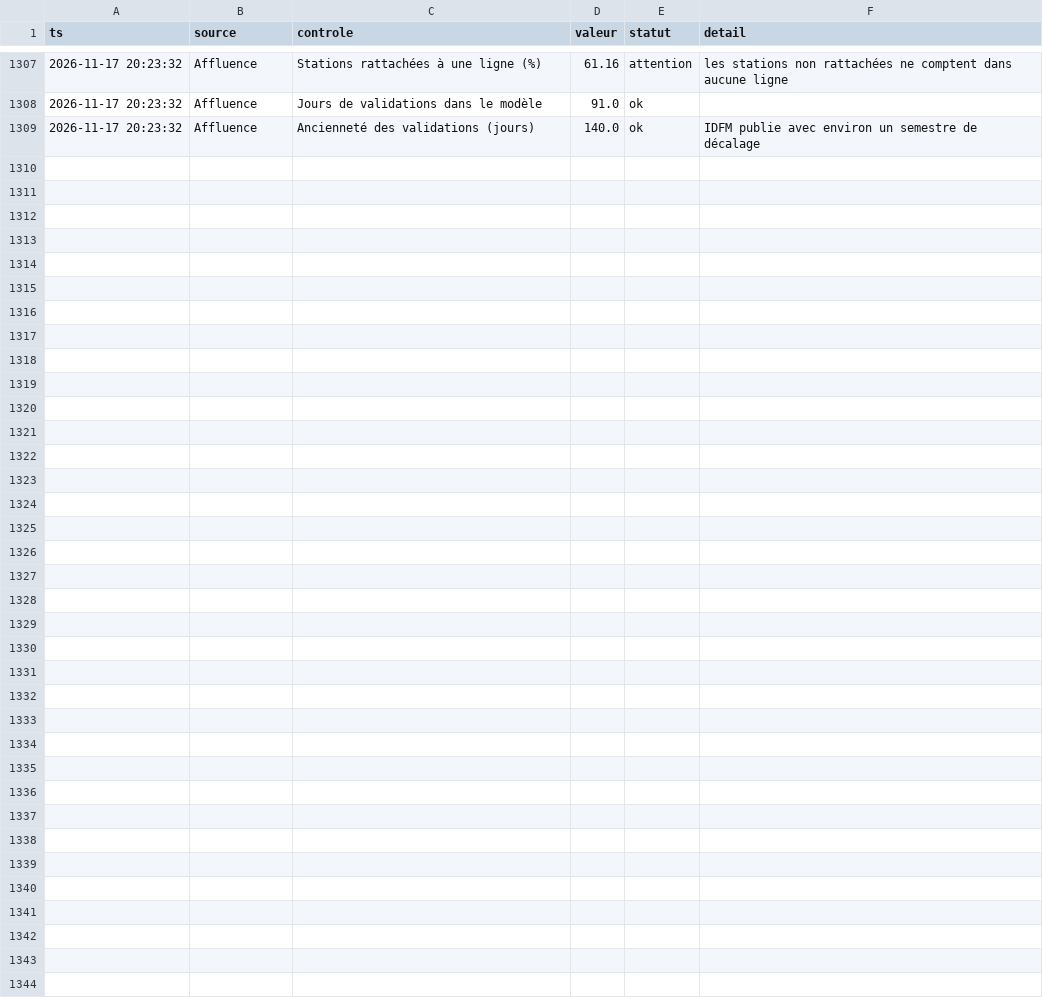
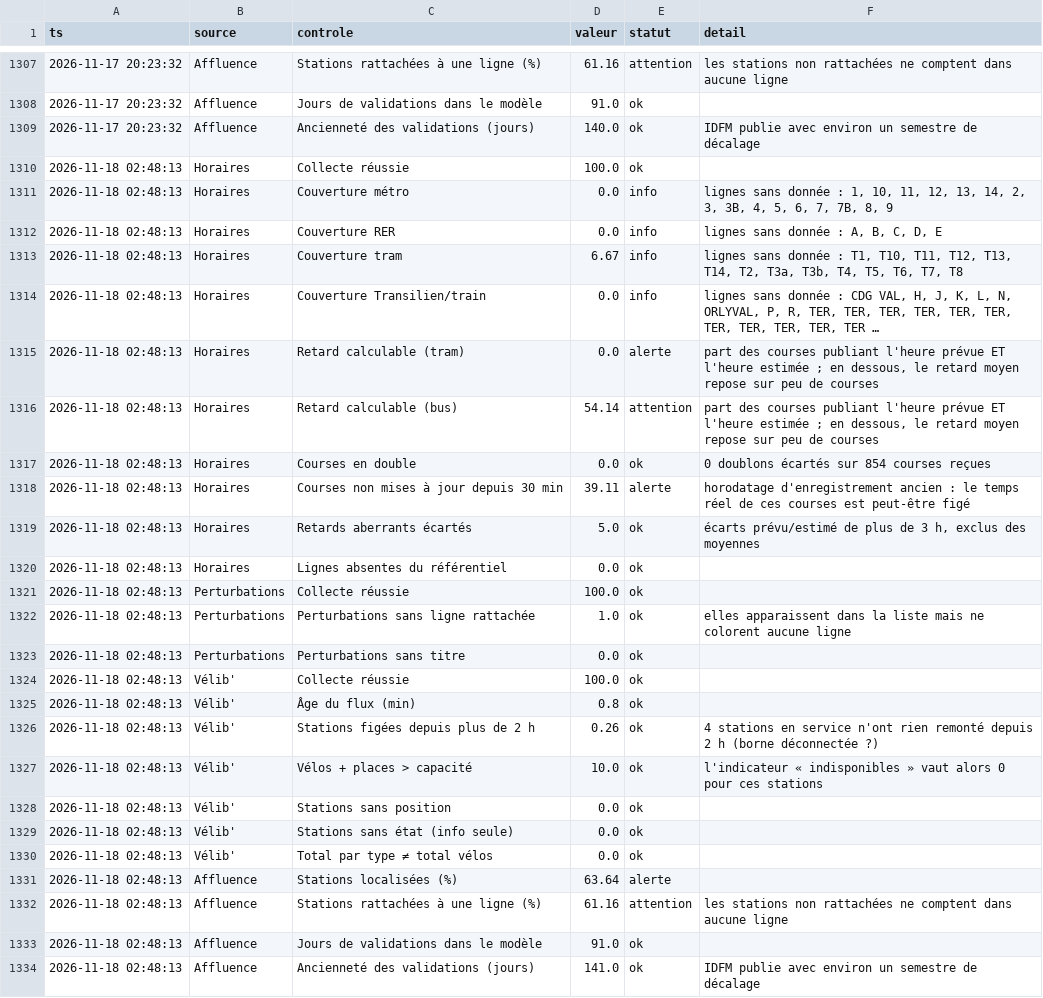
Before and after one commit to maxsotte-cyber/IDF_Transports_publics, a CSV file: data/2026-11/qualite.csv, drawn as a sheet; only a part is shown, gaps mark what is left out.

```diff
--- a/data/2026-11/qualite.csv
+++ b/data/2026-11/qualite.csv
@@ -1309 +1309,26 @@ ts,source,controle,valeur,statut,detail
 2026-11-17 20:23:32,Affluence,Ancienneté des validations (jours),140.0,ok,IDFM publie avec environ un semestre de décalage
+2026-11-18 02:48:13,Horaires,Collecte réussie,100.0,ok,
+2026-11-18 02:48:13,Horaires,Couverture métro,0.0,info,"lignes sans donnée : 1, 10, 11, 12, 13, 14, 2, 3, 3B, 4, 5, 6, 7, 7B, 8, 9"
+2026-11-18 02:48:13,Horaires,Couverture RER,0.0,info,"lignes sans donnée : A, B, C, D, E"
+2026-11-18 02:48:13,Horaires,Couverture tram,6.67,info,"lignes sans donnée : T1, T10, T11, T12, T13, T14, T2, T3a, T3b, T4, T5, T6, T7, T8"
+2026-11-18 02:48:13,Horaires,Couverture Transilien/train,0.0,info,"lignes sans donnée : CDG VAL, H, J, K, L, N, ORLYVAL, P, R, TER, TER, TER, TER, TER, TER, TER, TER, TER, TER, TER …"
+2026-11-18 02:48:13,Horaires,Retard calculable (tram),0.0,alerte,"part des courses publiant l'heure prévue ET l'heure estimée ; en dessous, le retard moyen repose sur peu de courses"
+2026-11-18 02:48:13,Horaires,Retard calculable (bus),54.14,attention,"part des courses publiant l'heure prévue ET l'heure estimée ; en dessous, le retard moyen repose sur peu de courses"
+2026-11-18 02:48:13,Horaires,Courses en double,0.0,ok,0 doublons écartés sur 854 courses reçues
+2026-11-18 02:48:13,Horaires,Courses non mises à jour depuis 30 min,39.11,alerte,horodatage d'enregistrement ancien : le temps réel de ces courses est peut-être figé
+2026-11-18 02:48:13,Horaires,Retards aberrants écartés,5.0,ok,"écarts prévu/estimé de plus de 3 h, exclus des moyennes"
+2026-11-18 02:48:13,Horaires,Lignes absentes du référentiel,0.0,ok,
+2026-11-18 02:48:13,Perturbations,Collecte réussie,100.0,ok,
+2026-11-18 02:48:13,Perturbations,Perturbations sans ligne rattachée,1.0,ok,elles apparaissent dans la liste mais ne colorent aucune ligne
+2026-11-18 02:48:13,Perturbations,Perturbations sans titre,0.0,ok,
+2026-11-18 02:48:13,Vélib',Collecte réussie,100.0,ok,
+2026-11-18 02:48:13,Vélib',Âge du flux (min),0.8,ok,
+2026-11-18 02:48:13,Vélib',Stations figées depuis plus de 2 h,0.26,ok,4 stations en service n'ont rien remonté depuis 2 h (borne déconnectée ?)
+2026-11-18 02:48:13,Vélib',Vélos + places > capacité,10.0,ok,l'indicateur « indisponibles » vaut alors 0 pour ces stations
+2026-11-18 02:48:13,Vélib',Stations sans position,0.0,ok,
+2026-11-18 02:48:13,Vélib',Stations sans état (info seule),0.0,ok,
+2026-11-18 02:48:13,Vélib',Total par type ≠ total vélos,0.0,ok,
+2026-11-18 02:48:13,Affluence,Stations localisées (%),63.64,alerte,
+2026-11-18 02:48:13,Affluence,Stations rattachées à une ligne (%),61.16,attention,les stations non rattachées ne comptent dans aucune ligne
+2026-11-18 02:48:13,Affluence,Jours de validations dans le modèle,91.0,ok,
+2026-11-18 02:48:13,Affluence,Ancienneté des validations (jours),141.0,ok,IDFM publie avec environ un semestre de décalage
```
Also changed, not shown: data/2026-11/bus_agrege.csv, data/2026-11/collectes.csv, 3 other files.
